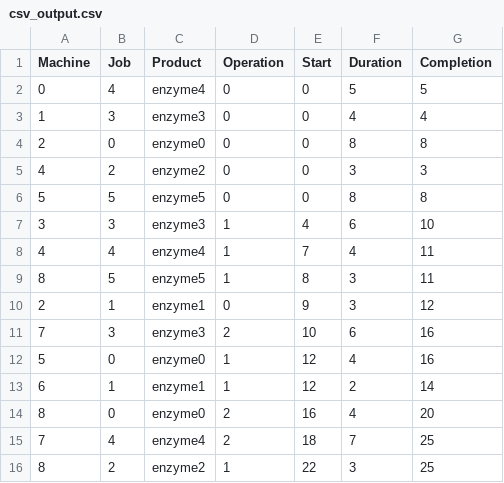
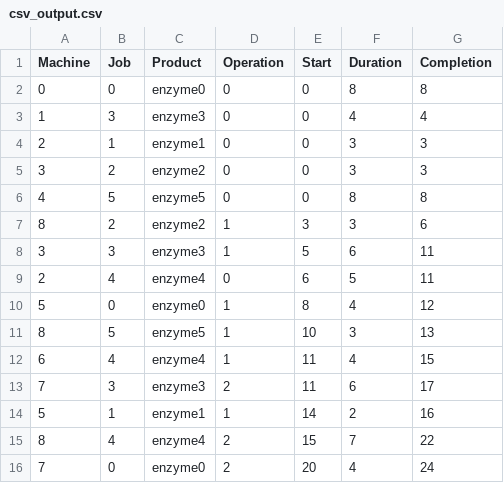
Before and after one commit to whodatbo1/research_project_dsm_enzymes, a CSV file: csv_output.csv, drawn as a sheet.

```diff
--- a/csv_output.csv
+++ b/csv_output.csv
@@ -1,16 +1,16 @@
 Machine,Job,Product,Operation,Start,Duration,Completion
-0,4,enzyme4,0,0,5,5
+0,0,enzyme0,0,0,8,8
 1,3,enzyme3,0,0,4,4
-2,0,enzyme0,0,0,8,8
-4,2,enzyme2,0,0,3,3
-5,5,enzyme5,0,0,8,8
-3,3,enzyme3,1,4,6,10
-4,4,enzyme4,1,7,4,11
-8,5,enzyme5,1,8,3,11
-2,1,enzyme1,0,9,3,12
-7,3,enzyme3,2,10,6,16
-5,0,enzyme0,1,12,4,16
-6,1,enzyme1,1,12,2,14
-8,0,enzyme0,2,16,4,20
-7,4,enzyme4,2,18,7,25
-8,2,enzyme2,1,22,3,25
+2,1,enzyme1,0,0,3,3
+3,2,enzyme2,0,0,3,3
+4,5,enzyme5,0,0,8,8
+8,2,enzyme2,1,3,3,6
+3,3,enzyme3,1,5,6,11
+2,4,enzyme4,0,6,5,11
+5,0,enzyme0,1,8,4,12
+8,5,enzyme5,1,10,3,13
+6,4,enzyme4,1,11,4,15
+7,3,enzyme3,2,11,6,17
+5,1,enzyme1,1,14,2,16
+8,4,enzyme4,2,15,7,22
+7,0,enzyme0,2,20,4,24
```
Also changed, not shown: 4 other files.
